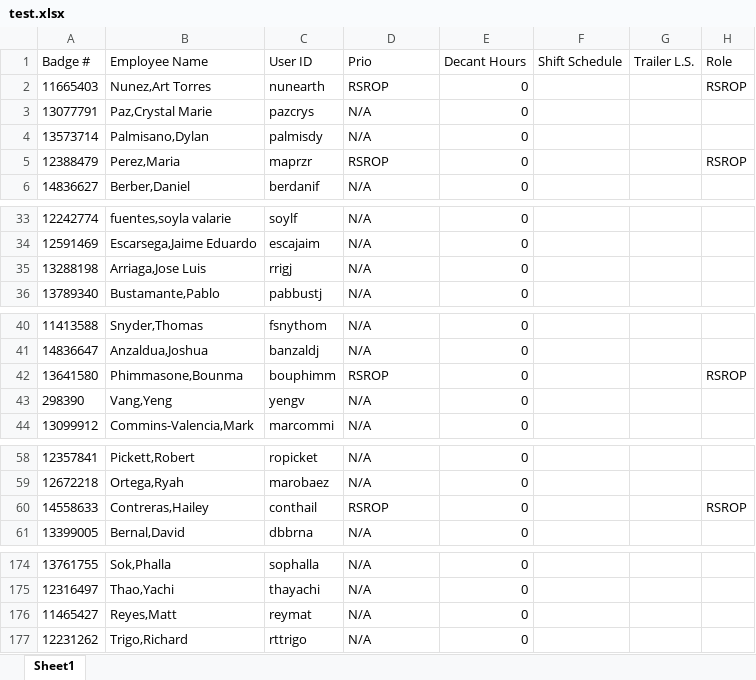
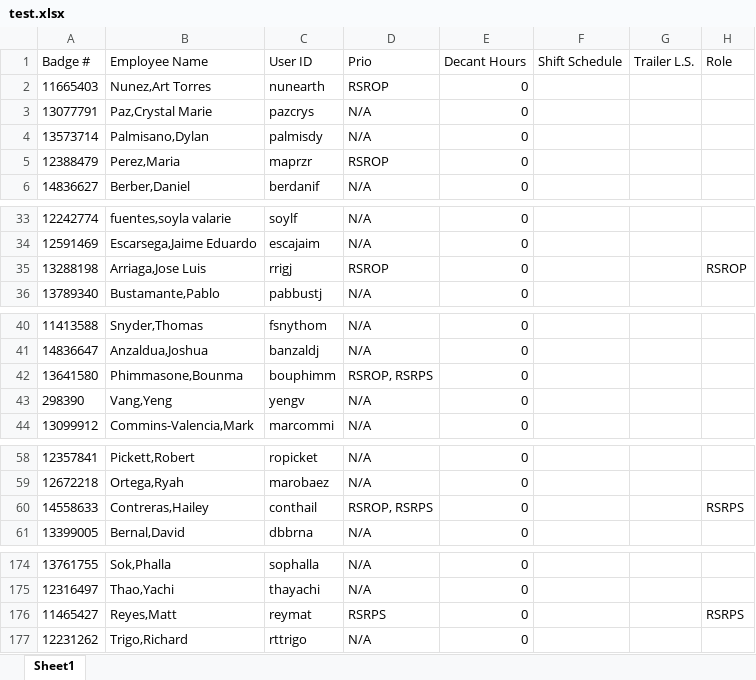
Before and after one commit to SandeepS3/InternProject, an Excel workbook: test.xlsx, sheet Sheet1, drawn as a sheet; only a part is shown, gaps mark what is left out; values as stored, in another font and other column widths than the file's, no borders; the diff names each change by its address in the sheet, - before the commit and + after, or states it on an @@ line.

Commit message:
Works for all the prio roles

```diff
--- a/test.xlsx (sheet Sheet1)
+++ b/test.xlsx (sheet Sheet1)
-H2 (Role): RSROP
+H2 (Role): (empty)
-H5 (Role): RSROP
+H5 (Role): (empty)
-D35 (Prio): N/A
+D35 (Prio): RSROP
-H35 (Role): (empty)
+H35 (Role): RSROP
-D42 (Prio): RSROP
+D42 (Prio): RSROP, RSRPS
-H42 (Role): RSROP
+H42 (Role): (empty)
-D60 (Prio): RSROP
+D60 (Prio): RSROP, RSRPS
-H60 (Role): RSROP
+H60 (Role): RSRPS
-D176 (Prio): N/A
+D176 (Prio): RSRPS
-H176 (Role): (empty)
+H176 (Role): RSRPS
```
Also changed, not shown: 2 other files.
